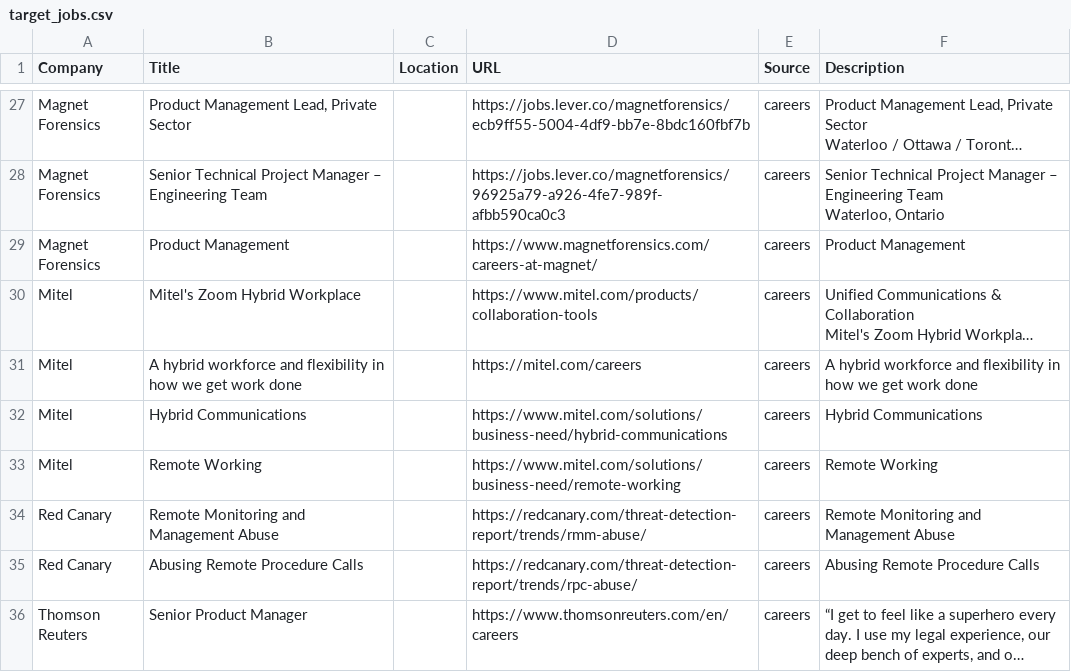
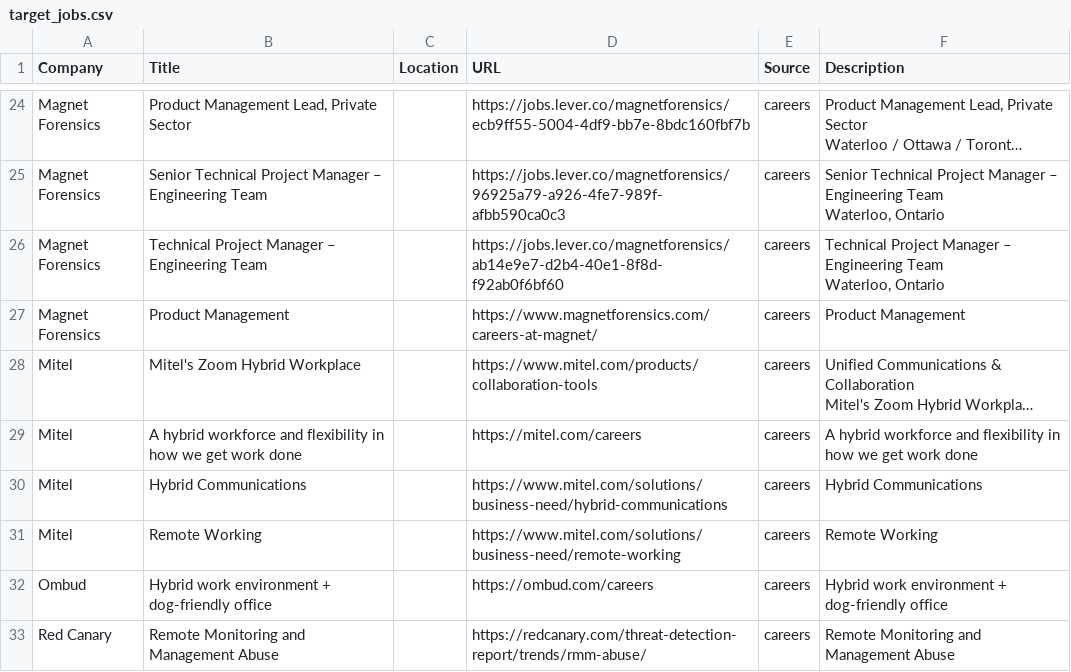
Before and after one commit to starstead/job-scraper, a CSV file: results/target_jobs.csv, drawn as a sheet; only a part is shown, gaps mark what is left out; the shorter side is filled out with more unchanged rows; long unchanged cells end in …; ↵ is a line break in a cell; the diff covers the shown part only; the diff names each change by its address in the sheet, - before the commit and + after, or states it on an @@ line.

```diff
--- a/results/target_jobs.csv
+++ b/results/target_jobs.csv
+row 26: Magnet Forensics | Technical Project Manager – Engineering Team |  | https://jobs.lever.co/magnetforensics/ab14e9e7-d2b4-40e1-8f8d-f92ab0f6bf60 | careers | Technical Project Manager – Engineering Team ↵ Waterloo, Ontario
+row 32: Ombud | Hybrid work environment + dog-friendly office |  | https://ombud.com/careers | careers | Hybrid work environment + dog-friendly office
```
Also changed, not shown: 2 added rows, 12 removed rows and 8 edited cells elsewhere in this file, 1 other file.
